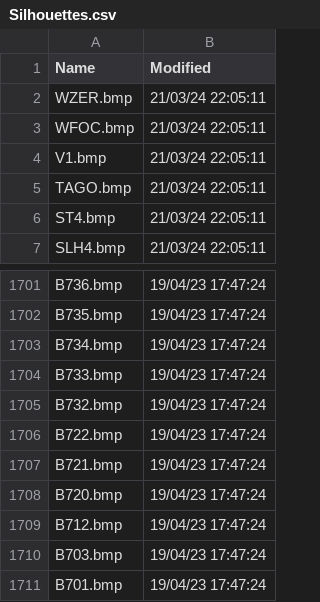
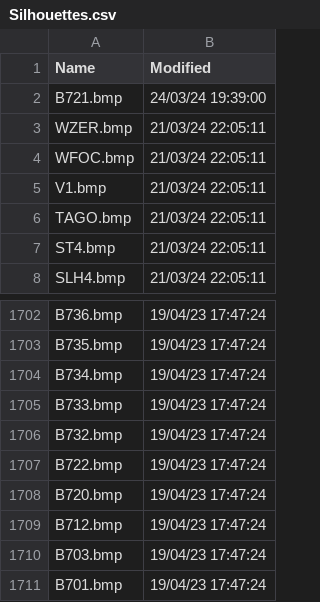
Before and after one commit to rikgale/VRSOperatorFlags, a CSV file: Silhouettes.csv, drawn as a sheet; only a part is shown, gaps mark what is left out.

```diff
--- a/Silhouettes.csv
+++ b/Silhouettes.csv
@@ -1,2 +1,3 @@
 Name,Modified
+B721.bmp,24/03/24 19:39:00
 WZER.bmp,21/03/24 22:05:11
@@ -1706,3 +1707,2 @@ B732.bmp,19/04/23 17:47:24
 B722.bmp,19/04/23 17:47:24
-B721.bmp,19/04/23 17:47:24
 B720.bmp,19/04/23 17:47:24
```
Also changed, not shown: 1 other file.
